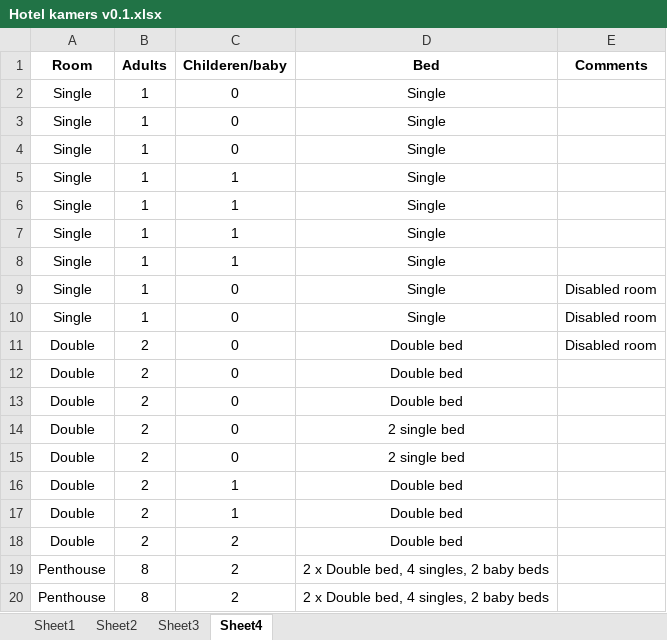
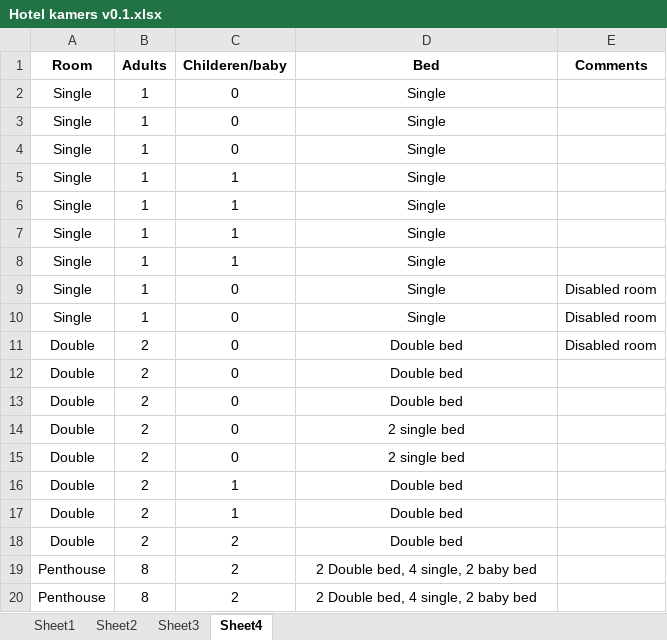
Before and after one commit to KevinBarselaar/Reserveringensysteem-Molveno, an Excel workbook: Hotel kamers v0.1.xlsx, sheet Sheet4, drawn as a sheet; values as stored, in another font and other column widths than the file's, no borders; the diff names each change by its address in the sheet, - before the commit and + after, or states it on an @@ line.

Commit message:
Finish the excel to kamer pojo deserializer

```diff
--- a/Hotel kamers v0.1.xlsx (sheet Sheet4)
+++ b/Hotel kamers v0.1.xlsx (sheet Sheet4)
-D19:D20 (Bed): 2 x Double bed, 4 singles, 2 baby beds
+D19:D20 (Bed): 2 Double bed, 4 single, 2 baby bed
```
Also changed, not shown: sheet Sheet3, 4 other files.
